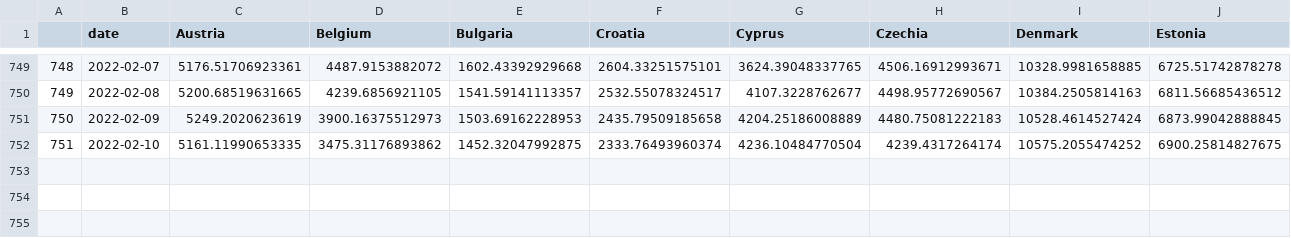
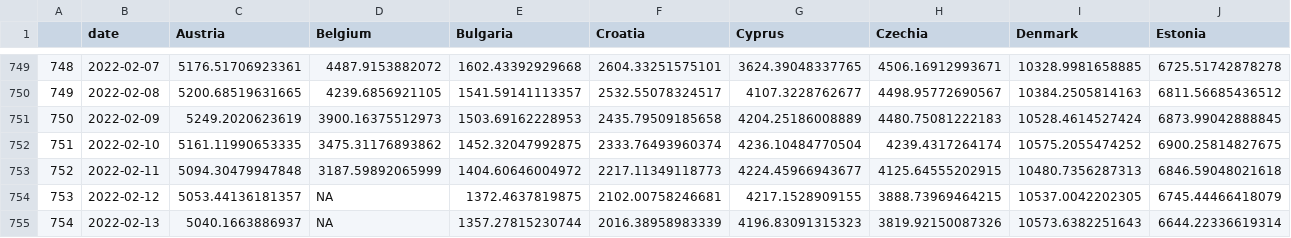
Before and after one commit to eamswe/dashboard, a CSV file: cases.csv, drawn as a sheet; only a part is shown, gaps mark what is left out; rows hold the shown columns only; the diff names each change by its address in the sheet, - before the commit and + after, or states it on an @@ line.

```diff
--- a/cases.csv
+++ b/cases.csv
+row 753: 752 | 2022-02-11 | 5094.30479947848 | 3187.59892065999 | 1404.60646004972 | 2217.11349118773 | 4224.45966943677 | 4125.64555202915 | 10480.7356287313 | 6846.59048021618
+row 754: 753 | 2022-02-12 | 5053.44136181357 | NA | 1372.4637819875 | 2102.00758246681 | 4217.1528909155 | 3888.73969464215 | 10537.0042202305 | 6745.44466418079
+row 755: 754 | 2022-02-13 | 5040.1663886937 | NA | 1357.27815230744 | 2016.38958983339 | 4196.83091315323 | 3819.92150087326 | 10573.6382251643 | 6644.22336619314
```
Also changed, not shown: cbi.csv, cumulcases.csv, 1 other file.
